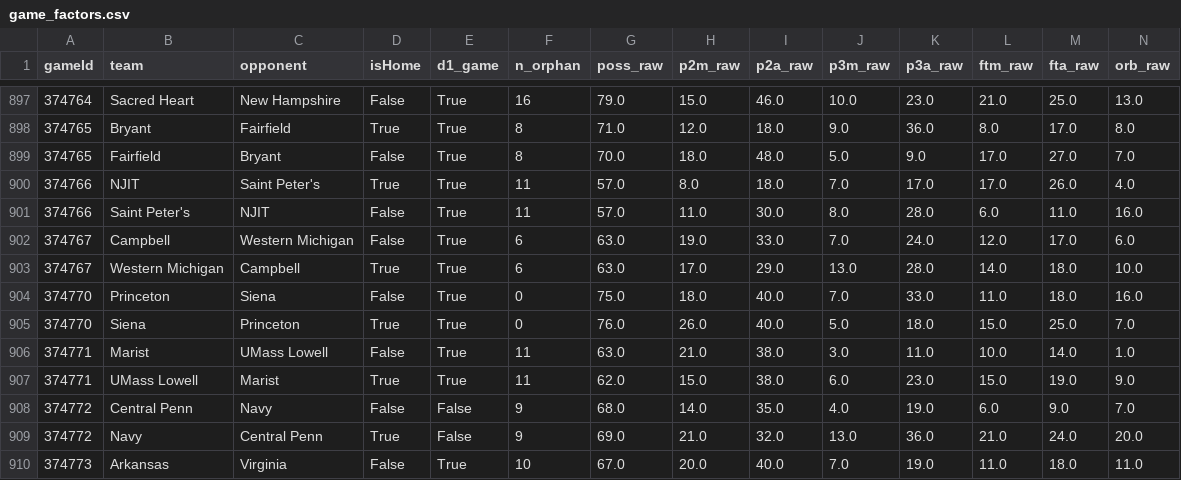
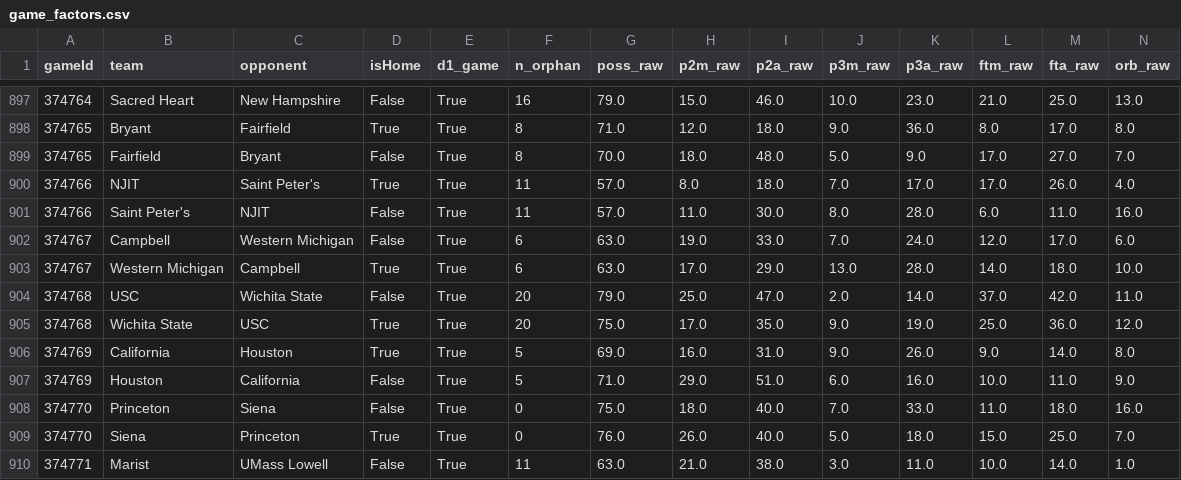
Before and after one commit to jfendler31/DTP-model, a CSV file: data/pbp/game_factors.csv, drawn as a sheet; only a part is shown, gaps mark what is left out; the shorter side is filled out with more unchanged rows; rows hold the shown columns only; the diff names each change by its address in the sheet, - before the commit and + after, or states it on an @@ line.

```diff
--- a/data/pbp/game_factors.csv
+++ b/data/pbp/game_factors.csv
+row 904: 374768 | USC | Wichita State | False | True | 20 | 79.0 | 25.0 | 47.0 | 2.0 | 14.0 | 37.0 | 42.0 | 11.0
+row 905: 374768 | Wichita State | USC | True | True | 20 | 75.0 | 17.0 | 35.0 | 9.0 | 19.0 | 25.0 | 36.0 | 12.0
+row 906: 374769 | California | Houston | True | True | 5 | 69.0 | 16.0 | 31.0 | 9.0 | 26.0 | 9.0 | 14.0 | 8.0
+row 907: 374769 | Houston | California | False | True | 5 | 71.0 | 29.0 | 51.0 | 6.0 | 16.0 | 10.0 | 11.0 | 9.0
```
Also changed, not shown: data/games_2026-27.csv, data/ratings/ratings_2026-11-09.csv, 4 other files.
